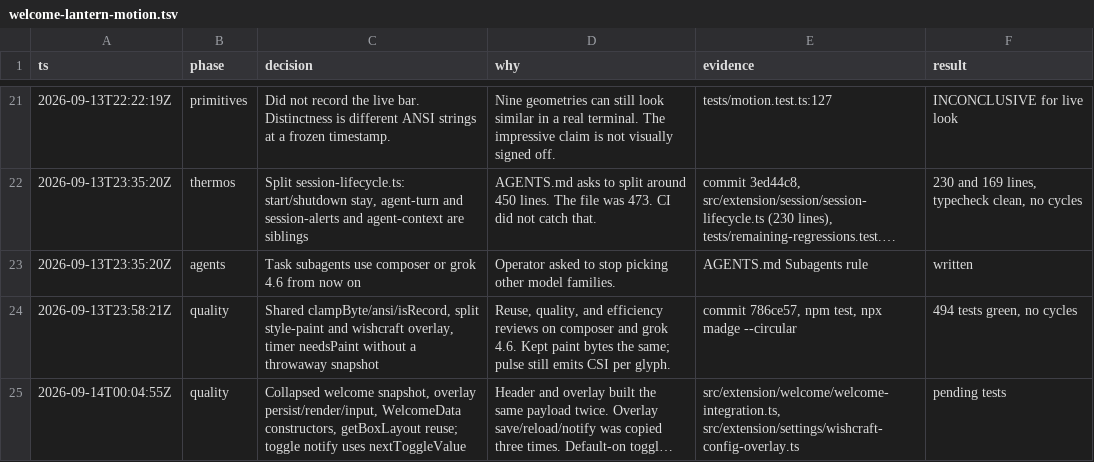
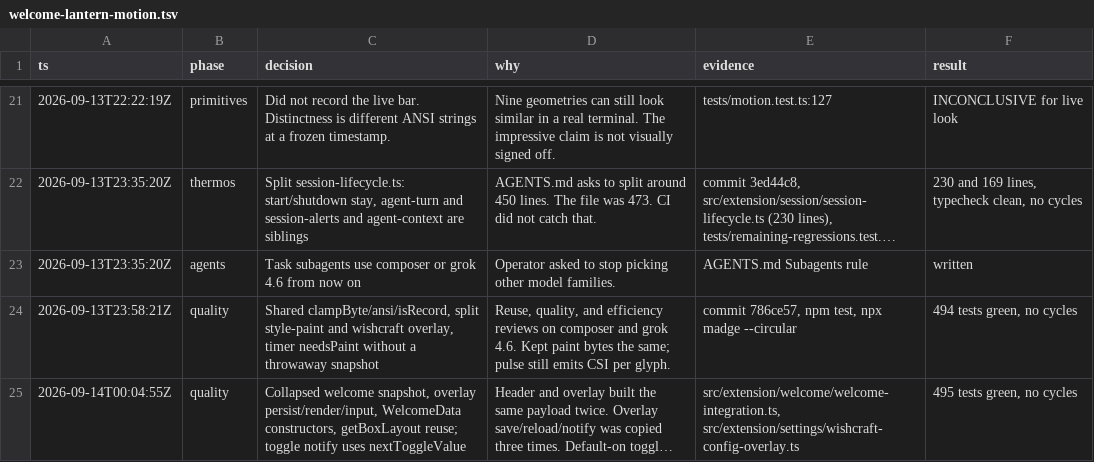
Before and after one commit to ChefGroep/pi-wishcraft, a TSV file: .audit/welcome-lantern-motion.tsv, drawn as a sheet; only a part is shown, gaps mark what is left out; long unchanged cells end in …; the diff names each change by its address in the sheet, - before the commit and + after, or states it on an @@ line.

```diff
--- a/.audit/welcome-lantern-motion.tsv
+++ b/.audit/welcome-lantern-motion.tsv
-F25 (result): pending tests
+F25 (result): 495 tests green, no cycles
```
